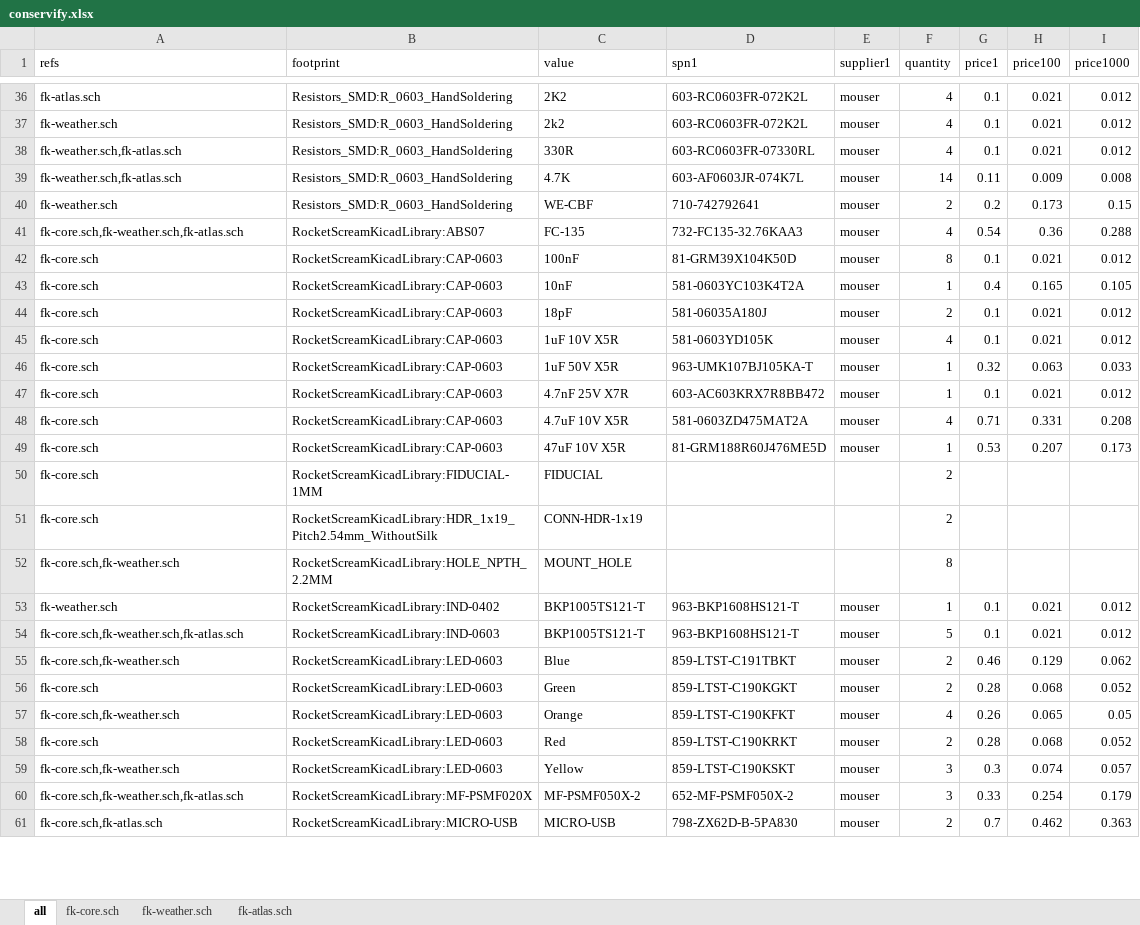
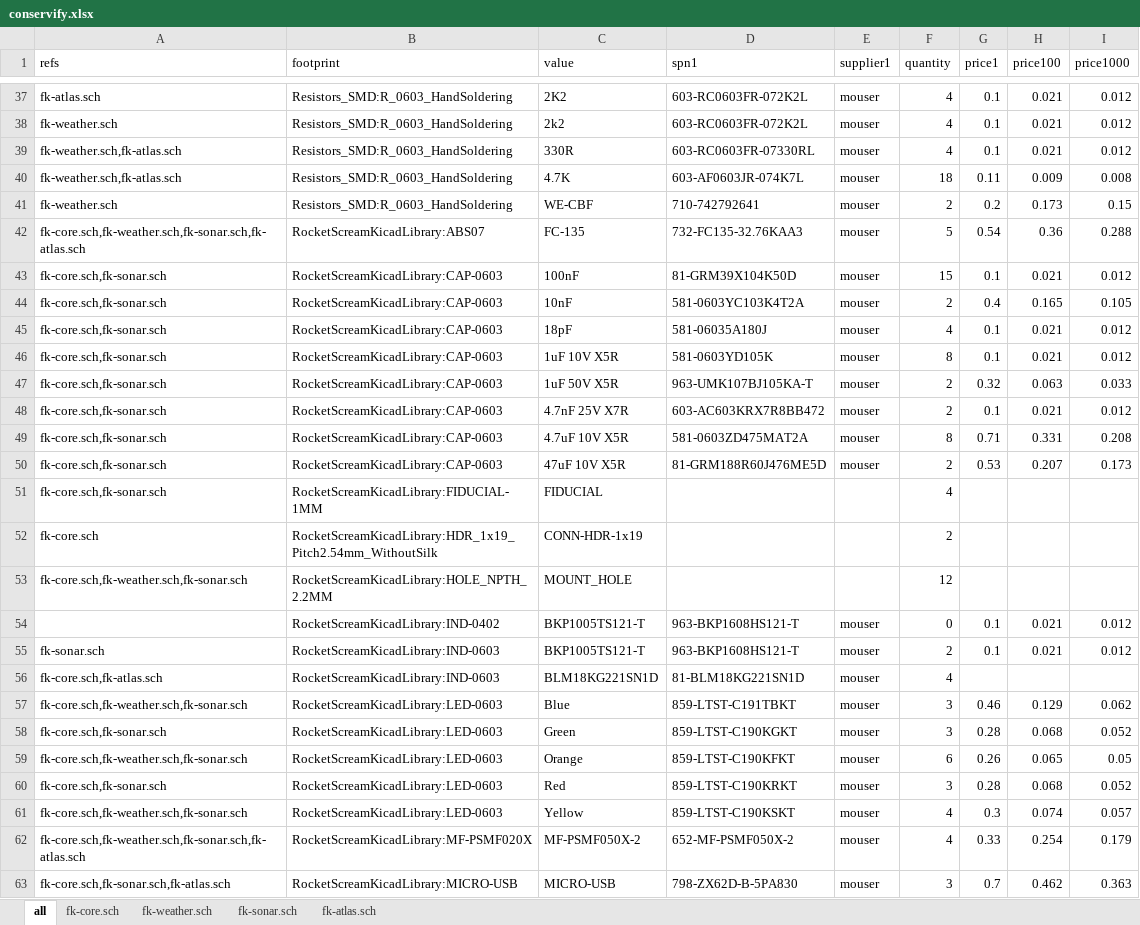
Before and after one commit to Conservify/kicad, an Excel workbook: tools/conservify.xlsx, sheet all, drawn as a sheet; only a part is shown, gaps mark what is left out; values as stored, in another font and other column widths than the file's, no borders; addresses are those after the commit; the diff covers the shown part only; the diff names each change by its address in the sheet, - before the commit and + after, or states it on an @@ line.

```diff
--- a/tools/conservify.xlsx (sheet all)
+++ b/tools/conservify.xlsx (sheet all)
+sheet tab: fk-sonar.sch
-F40 (quantity): 14
+F40 (quantity): 18
-A42 (refs): fk-core.sch,fk-weather.sch,fk-atlas.sch
+A42 (refs): fk-core.sch,fk-weather.sch,fk-sonar.sch,fk-atlas.sch
-F42 (quantity): 4
+F42 (quantity): 5
-A43:A51 (refs): fk-core.sch
+A43:A51 (refs): fk-core.sch,fk-sonar.sch
-F43 (quantity): 8
+F43 (quantity): 15
-F44 (quantity): 1
+F44 (quantity): 2
-F45 (quantity): 2
+F45 (quantity): 4
-F46 (quantity): 4
+F46 (quantity): 8
-F47:F48 (quantity): 1
+F47:F48 (quantity): 2
-F49 (quantity): 4
+F49 (quantity): 8
-F50 (quantity): 1
+F50 (quantity): 2
-F51 (quantity): 2
+F51 (quantity): 4
-A53 (refs): fk-core.sch,fk-weather.sch
+A53 (refs): fk-core.sch,fk-weather.sch,fk-sonar.sch
-F53 (quantity): 8
+F53 (quantity): 12
-A54 (refs): fk-weather.sch
+A54 (refs): (empty)
-F54 (quantity): 1
+F54 (quantity): 0
-A55 (refs): fk-core.sch,fk-weather.sch,fk-atlas.sch
+A55 (refs): fk-sonar.sch
-F55 (quantity): 5
+F55 (quantity): 2
+row 56: fk-core.sch,fk-atlas.sch | RocketScreamKicadLibrary:IND-0603 | BLM18KG221SN1D | 81-BLM18KG221SN1D | mouser | 4
-A57 (refs): fk-core.sch,fk-weather.sch
+A57 (refs): fk-core.sch,fk-weather.sch,fk-sonar.sch
-F57:F58 (quantity): 2
+F57:F58 (quantity): 3
-A58 (refs): fk-core.sch
+A58 (refs): fk-core.sch,fk-sonar.sch
-A59 (refs): fk-core.sch,fk-weather.sch
+A59 (refs): fk-core.sch,fk-weather.sch,fk-sonar.sch
-F59 (quantity): 4
+F59 (quantity): 6
-A60 (refs): fk-core.sch
+A60 (refs): fk-core.sch,fk-sonar.sch
-F60 (quantity): 2
+F60 (quantity): 3
-A61 (refs): fk-core.sch,fk-weather.sch
+A61 (refs): fk-core.sch,fk-weather.sch,fk-sonar.sch
-F61:F62 (quantity): 3
+F61:F62 (quantity): 4
-A62 (refs): fk-core.sch,fk-weather.sch,fk-atlas.sch
+A62 (refs): fk-core.sch,fk-weather.sch,fk-sonar.sch,fk-atlas.sch
-A63 (refs): fk-core.sch,fk-atlas.sch
+A63 (refs): fk-core.sch,fk-sonar.sch,fk-atlas.sch
-F63 (quantity): 2
+F63 (quantity): 3
```
Also changed, not shown: 14 added rows, 7 removed rows and 57 edited cells elsewhere in this sheet, sheet fk-atlas.sch, sheet fk-weather.sch, sheet fk-core.sch, tools/authority.xlsx, 1 other file.
